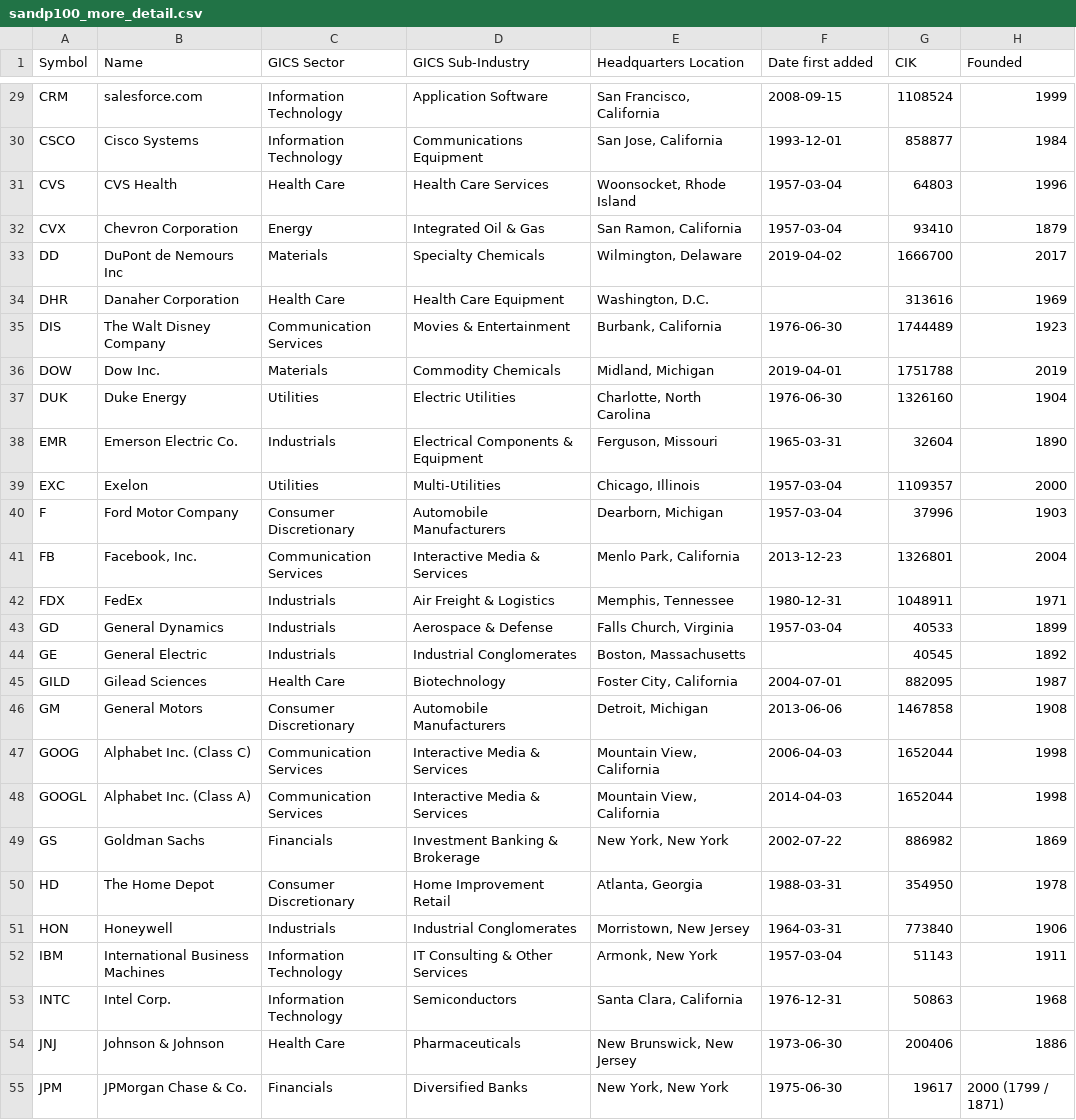
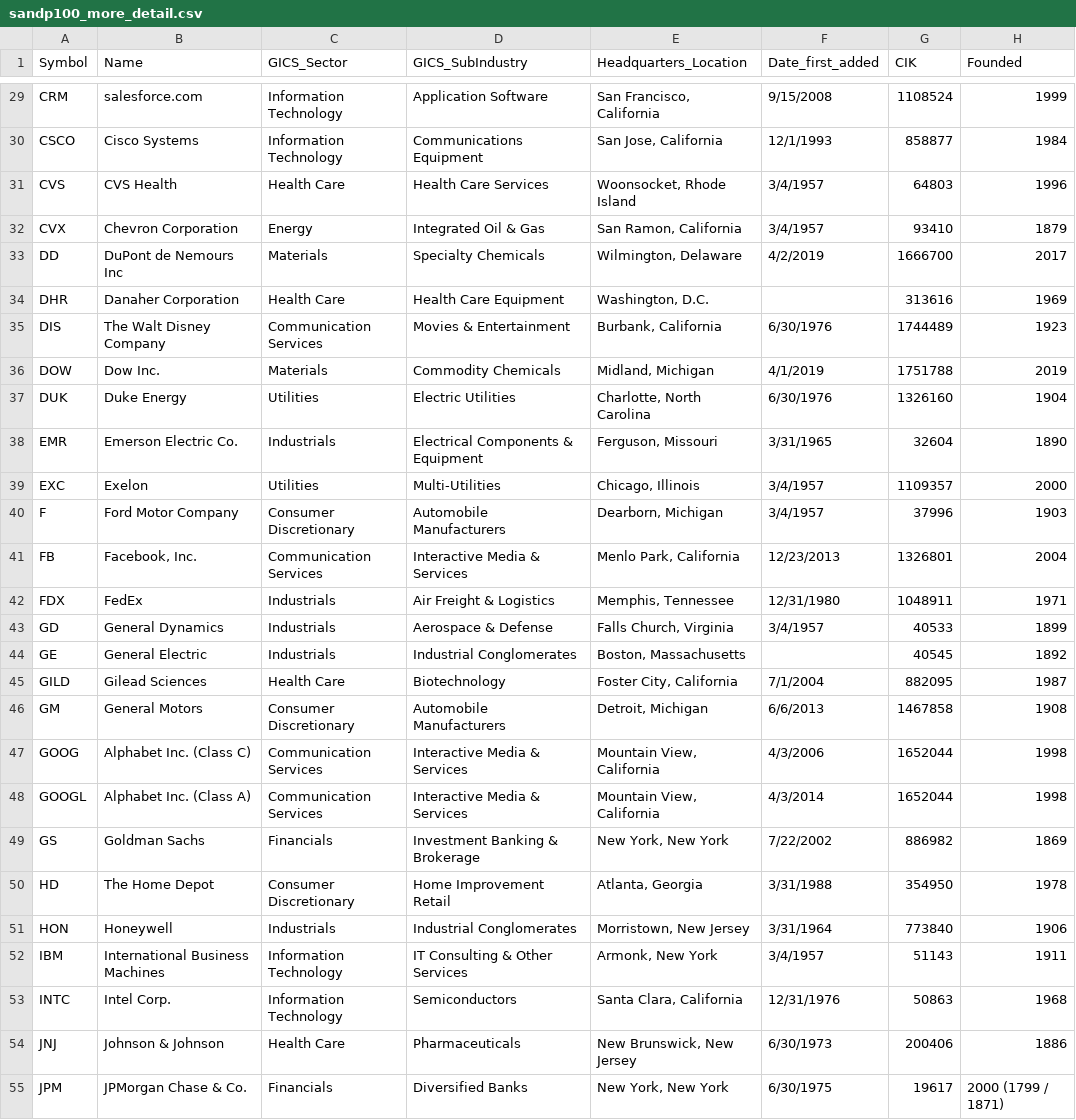
Before and after one commit to cdubiel08/Earnings-Calls-NLP, a CSV file: sandp100_more_detail.csv, drawn as a sheet; only a part is shown, gaps mark what is left out; the diff covers the shown part only; the diff names each change by its address in the sheet, - before the commit and + after, or states it on an @@ line.

```diff
--- a/sandp100_more_detail.csv
+++ b/sandp100_more_detail.csv
-C1: GICS Sector
+C1: GICS_Sector
-D1: GICS Sub-Industry
+D1: GICS_SubIndustry
-E1: Headquarters Location
+E1: Headquarters_Location
-F1: Date first added
+F1: Date_first_added
-F29 (Date_first_added): 2008-09-15
+F29 (Date_first_added): 9/15/2008
-F30 (Date_first_added): 1993-12-01
+F30 (Date_first_added): 12/1/1993
-F31:F32 (Date_first_added): 1957-03-04
+F31:F32 (Date_first_added): 3/4/1957
-F33 (Date_first_added): 2019-04-02
+F33 (Date_first_added): 4/2/2019
-F35 (Date_first_added): 1976-06-30
+F35 (Date_first_added): 6/30/1976
-F36 (Date_first_added): 2019-04-01
+F36 (Date_first_added): 4/1/2019
-F37 (Date_first_added): 1976-06-30
+F37 (Date_first_added): 6/30/1976
-F38 (Date_first_added): 1965-03-31
+F38 (Date_first_added): 3/31/1965
-F39:F40 (Date_first_added): 1957-03-04
+F39:F40 (Date_first_added): 3/4/1957
-F41 (Date_first_added): 2013-12-23
+F41 (Date_first_added): 12/23/2013
-F42 (Date_first_added): 1980-12-31
+F42 (Date_first_added): 12/31/1980
-F43 (Date_first_added): 1957-03-04
+F43 (Date_first_added): 3/4/1957
-F45 (Date_first_added): 2004-07-01
+F45 (Date_first_added): 7/1/2004
-F46 (Date_first_added): 2013-06-06
+F46 (Date_first_added): 6/6/2013
-F47 (Date_first_added): 2006-04-03
+F47 (Date_first_added): 4/3/2006
-F48 (Date_first_added): 2014-04-03
+F48 (Date_first_added): 4/3/2014
-F49 (Date_first_added): 2002-07-22
+F49 (Date_first_added): 7/22/2002
-F50 (Date_first_added): 1988-03-31
+F50 (Date_first_added): 3/31/1988
-F51 (Date_first_added): 1964-03-31
+F51 (Date_first_added): 3/31/1964
-F52 (Date_first_added): 1957-03-04
+F52 (Date_first_added): 3/4/1957
-F53 (Date_first_added): 1976-12-31
+F53 (Date_first_added): 12/31/1976
-F54 (Date_first_added): 1973-06-30
+F54 (Date_first_added): 6/30/1973
-F55 (Date_first_added): 1975-06-30
+F55 (Date_first_added): 6/30/1975
```
Also changed, not shown: 65 edited cells elsewhere in this file, katy_working_folder/transcript_list.csv, transcript_list.csv, 7 other files.
